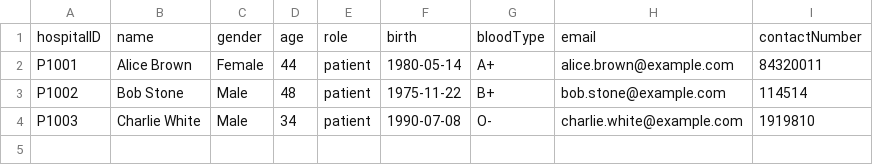
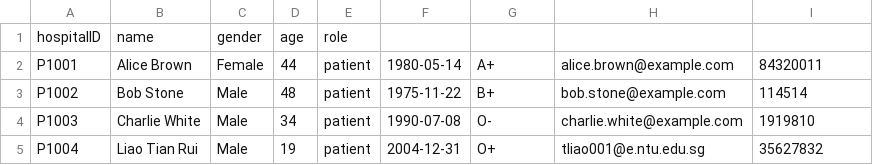
Before and after one commit to RichardMilos233/SC2002_HMS_Project, a CSV file: csv/patients.csv, drawn as a sheet.

```diff
--- a/csv/patients.csv
+++ b/csv/patients.csv
@@ -1,2 +1,2 @@
-hospitalID,name,gender,age,role,birth,bloodType,email,contactNumber
+hospitalID,name,gender,age,role
 P1001,Alice Brown,Female,44,patient,1980-05-14,A+,alice.brown@example.com,84320011
@@ -4 +4,2 @@ P1002,Bob Stone,Male,48,patient,1975-11-22,B+,bob.stone@example.com,114514
 P1003,Charlie White,Male,34,patient,1990-07-08,O-,charlie.white@example.com,1919810
+P1004,Liao Tian Rui,Male,19,patient,2004-12-31,O+,tliao001@e.ntu.edu.sg,35627832
```
Also changed, not shown: 19 other files.
